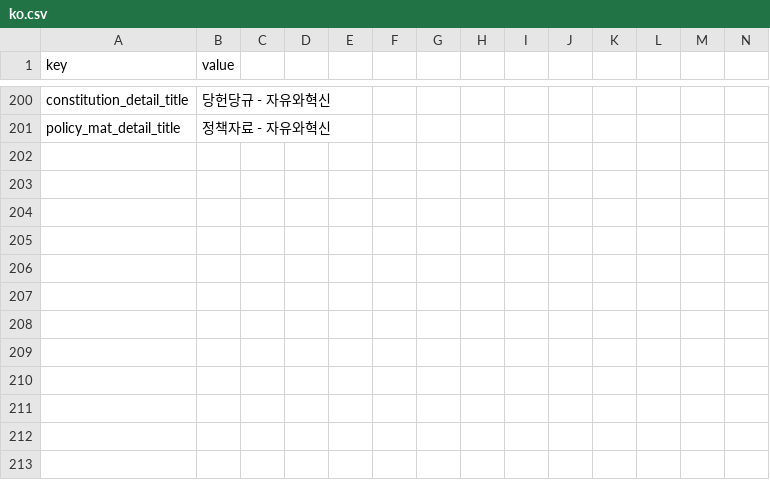
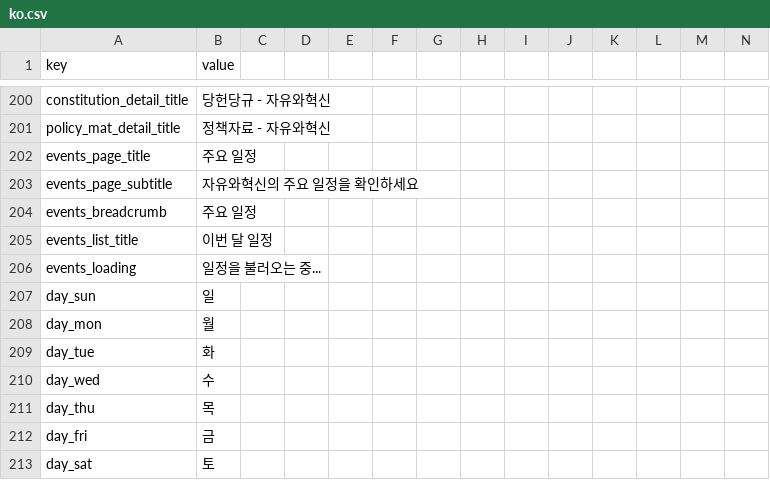
Before and after one commit to kaivrary-forall/forthefreedom-kr, a CSV file: locales/ko.csv, drawn as a sheet; only a part is shown, gaps mark what is left out; rows hold the shown columns only; the diff names each change by its address in the sheet, - before the commit and + after, or states it on an @@ line.

```diff
--- a/locales/ko.csv
+++ b/locales/ko.csv
+row 202: events_page_title | 주요 일정
+row 203: events_page_subtitle | 자유와혁신의 주요 일정을 확인하세요
+row 204: events_breadcrumb | 주요 일정
+row 205: events_list_title | 이번 달 일정
+row 206: events_loading | 일정을 불러오는 중...
+row 207: day_sun | 일
+row 208: day_mon | 월
+row 209: day_tue | 화
+row 210: day_wed | 수
+row 211: day_thu | 목
+row 212: day_fri | 금
+row 213: day_sat | 토
```
Also changed, not shown: locales/en.csv, 3 other files.
